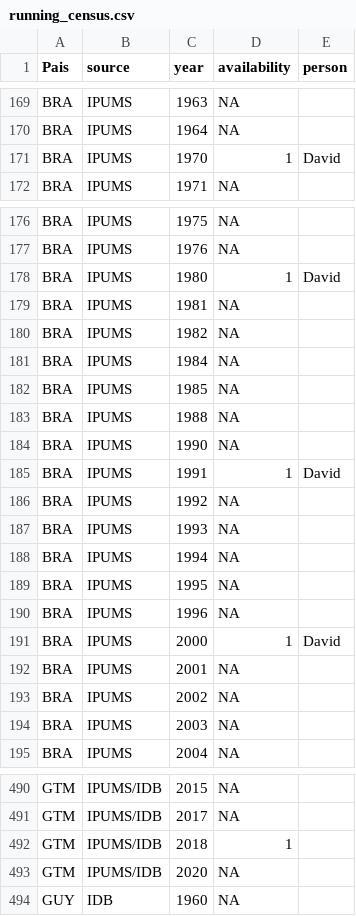
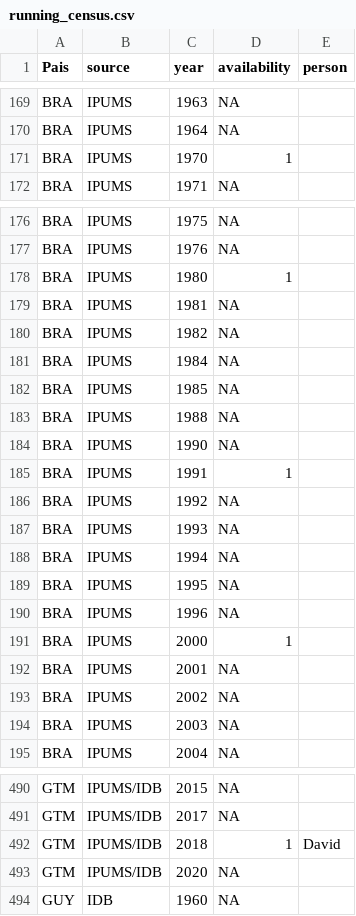
Before and after one commit to BID-DATA/calculo_indicators_R, a CSV file: Inputs/running_census.csv, drawn as a sheet; only a part is shown, gaps mark what is left out; the diff covers the shown part only.

Commit message:
Update running_census.csv

```diff
--- a/Inputs/running_census.csv
+++ b/Inputs/running_census.csv
@@ -170,3 +170,3 @@ BRA,IPUMS,1963,NA,
 BRA,IPUMS,1964,NA,
-BRA,IPUMS,1970,1,David
+BRA,IPUMS,1970,1,
 BRA,IPUMS,1971,NA,
@@ -177,3 +177,3 @@ BRA,IPUMS,1975,NA,
 BRA,IPUMS,1976,NA,
-BRA,IPUMS,1980,1,David
+BRA,IPUMS,1980,1,
 BRA,IPUMS,1981,NA,
@@ -184,3 +184,3 @@ BRA,IPUMS,1988,NA,
 BRA,IPUMS,1990,NA,
-BRA,IPUMS,1991,1,David
+BRA,IPUMS,1991,1,
 BRA,IPUMS,1992,NA,
@@ -190,3 +190,3 @@ BRA,IPUMS,1995,NA,
 BRA,IPUMS,1996,NA,
-BRA,IPUMS,2000,1,David
+BRA,IPUMS,2000,1,
 BRA,IPUMS,2001,NA,
@@ -491,3 +491,3 @@ GTM,IPUMS/IDB,2015,NA,
 GTM,IPUMS/IDB,2017,NA,
-GTM,IPUMS/IDB,2018,1,
+GTM,IPUMS/IDB,2018,1,David
 GTM,IPUMS/IDB,2020,NA,
```
Also changed, not shown: 2 edited cells elsewhere in this file.
